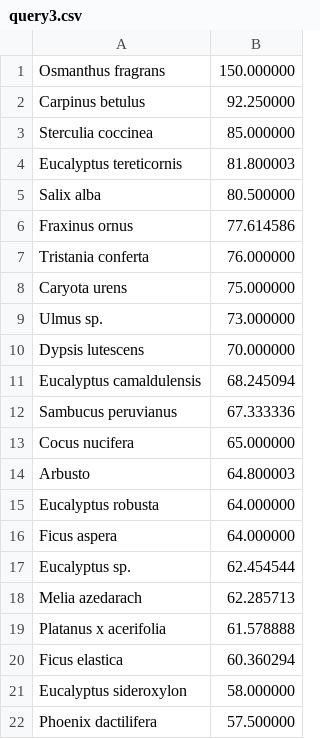
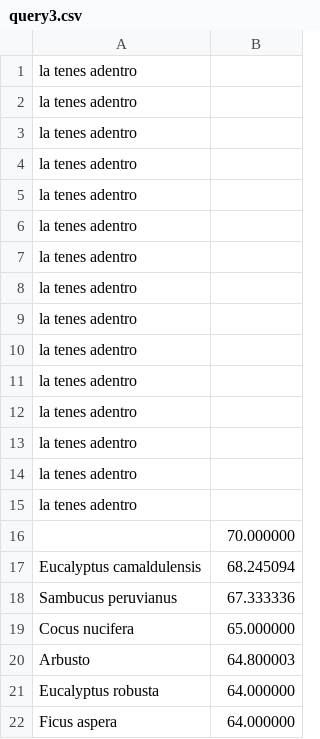
Before and after one commit to federojas/PI-FINAL, a CSV file: query3.csv, drawn as a sheet; only a part is shown; the shorter side is filled out with more unchanged rows; removed rows and columns are numbered as before the commit, all else as after; the diff names each change by its address in the sheet, - before the commit and + after, or states it on an @@ line.

```diff
--- a/query3.csv
+++ b/query3.csv
-row 1: Osmanthus fragrans | 150.000000
-row 2: Carpinus betulus | 92.250000
-row 3: Sterculia coccinea | 85.000000
-row 4: Eucalyptus tereticornis | 81.800003
-row 5: Salix alba | 80.500000
-row 6: Fraxinus ornus | 77.614586
-row 7: Tristania conferta | 76.000000
-row 8: Caryota urens | 75.000000
-row 9: Ulmus sp. | 73.000000
-row 10: Dypsis lutescens | 70.000000
+row 1: la tenes adentro
+row 2: la tenes adentro
+row 3: la tenes adentro
+row 4: la tenes adentro
+row 5: la tenes adentro
+row 6: la tenes adentro
+row 7: la tenes adentro
+row 8: la tenes adentro
+row 9: la tenes adentro
+row 10: la tenes adentro
+row 11: la tenes adentro
+row 12: la tenes adentro
+row 13: la tenes adentro
+row 14: la tenes adentro
+row 15: la tenes adentro
+row 16:  | 70.000000
```
Also changed, not shown: 5 other files.
